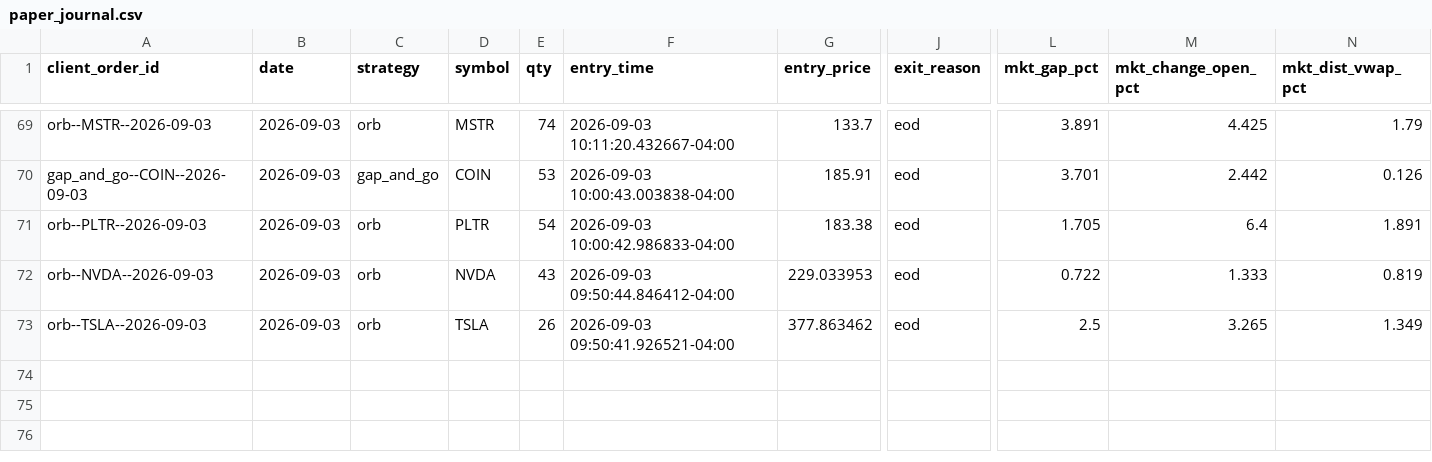
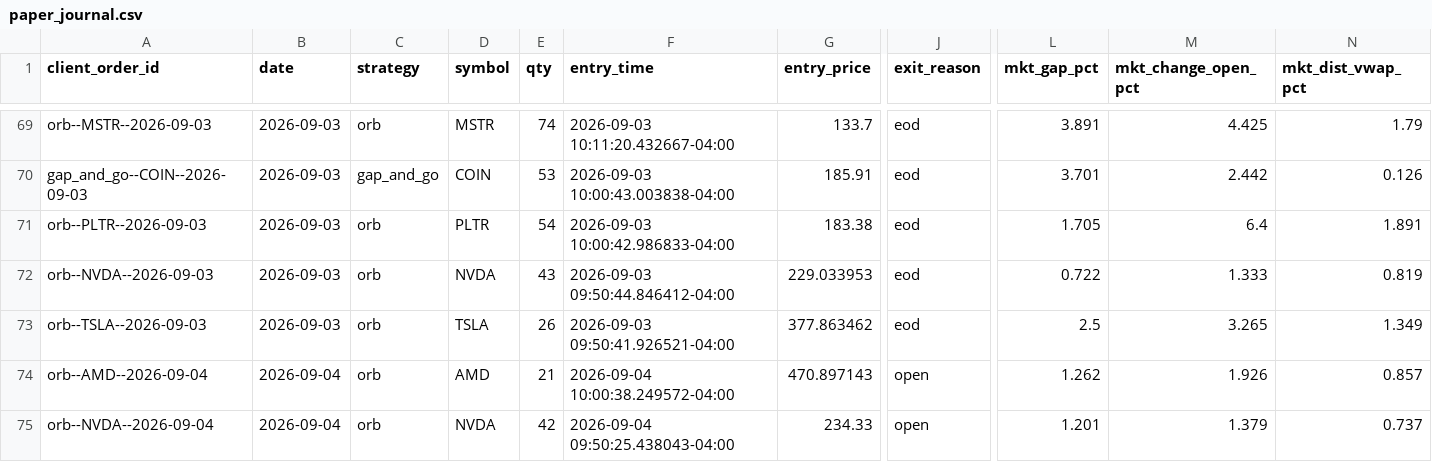
Before and after one commit to CollinChris/trading-strategy-lab, a CSV file: results/paper_journal.csv, drawn as a sheet; only a part is shown, gaps mark what is left out; rows hold the shown columns only; the diff names each change by its address in the sheet, - before the commit and + after, or states it on an @@ line.

```diff
--- a/results/paper_journal.csv
+++ b/results/paper_journal.csv
+row 74: orb--AMD--2026-09-04 | 2026-09-04 | orb | AMD | 21 | 2026-09-04 10:00:38.249572-04:00 | 470.897143 | open | 1.262 | 1.926 | 0.857
+row 75: orb--NVDA--2026-09-04 | 2026-09-04 | orb | NVDA | 42 | 2026-09-04 09:50:25.438043-04:00 | 234.33 | open | 1.201 | 1.379 | 0.737
```
